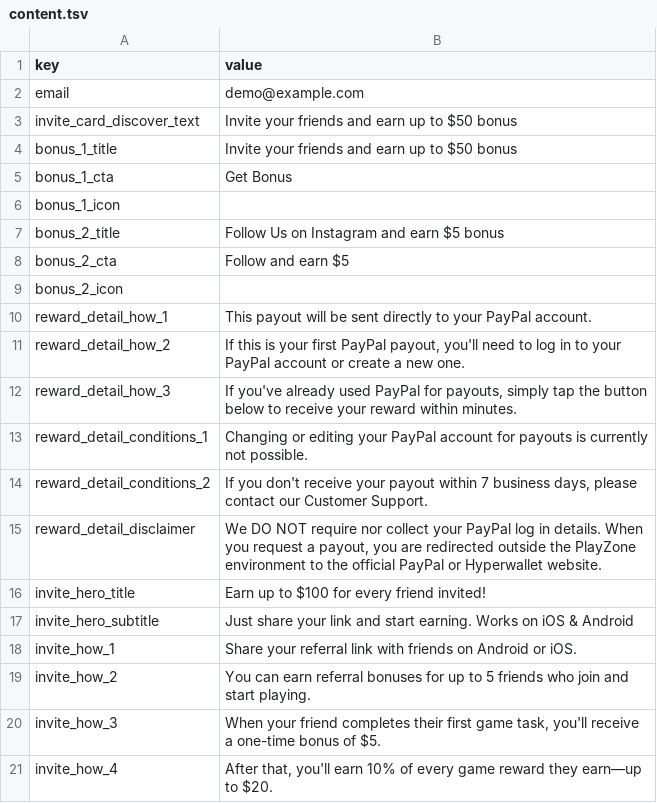
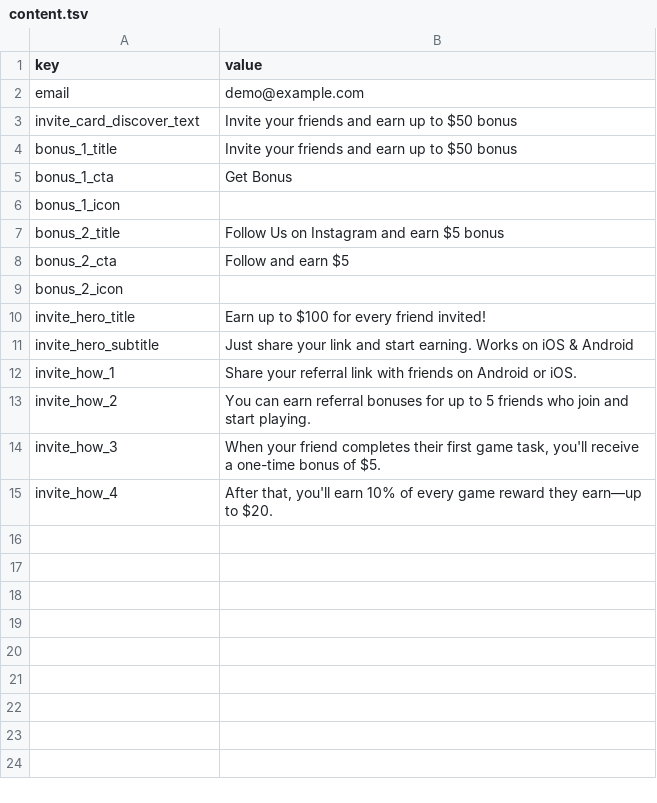
Before and after one commit to tanvir-azad-de/pz, a TSV file: seed/content.tsv, drawn as a sheet; the diff names each change by its address in the sheet, - before the commit and + after, or states it on an @@ line.

Commit message:
Full-bleed Game Detail hero, overlay nav bar, per-reward detail copy, wallet pill navigation
- Game Detail hero is now a full-bleed 360x279 absolute background with a
  bottom-to-top #06071C gradient overlay; the icon+title block overlaps it
  by 55px, doubling the hero as the nav bar's backdrop.
- Added a .nav-bar--overlay fixed/transparent nav bar variant (needed since
  #view is a scroll container that would otherwise clip an absolutely
  positioned hero) that fades in an opaque background once scrolled past
  the hero, wired up via a per-route overlayNav flag and scroll listener
  in app.js.
- Nav bar back arrow now navigates to each route's declared logical
  parent instead of relying on browser history.
- Wallet pill in the nav bar is now a button that navigates to #/wallet
  from any screen.
- Reward Detail's how-it-works/conditions/disclaimer copy moved from a
  single shared content entry to per-reward columns on the rewards sheet,
  so each reward category can carry brand-specific redemption copy.
- Updated docs/01, 02, 03, 06 to match.

```diff
--- a/seed/content.tsv
+++ b/seed/content.tsv
-row 10: reward_detail_how_1 | This payout will be sent directly to your PayPal account.
-row 11: reward_detail_how_2 | If this is your first PayPal payout, you'll need to log in to your PayPal account or create a new one.
-row 12: reward_detail_how_3 | If you've already used PayPal for payouts, simply tap the button below to receive your reward within minutes.
-row 13: reward_detail_conditions_1 | Changing or editing your PayPal account for payouts is currently not possible.
-row 14: reward_detail_conditions_2 | If you don't receive your payout within 7 business days, please contact our Customer Support.
-row 15: reward_detail_disclaimer | We DO NOT require nor collect your PayPal log in details. When you request a payout, you are redirected outside the PlayZone environment to the official PayPal or Hyperwallet website.
```
Also changed, not shown: 11 other files.
